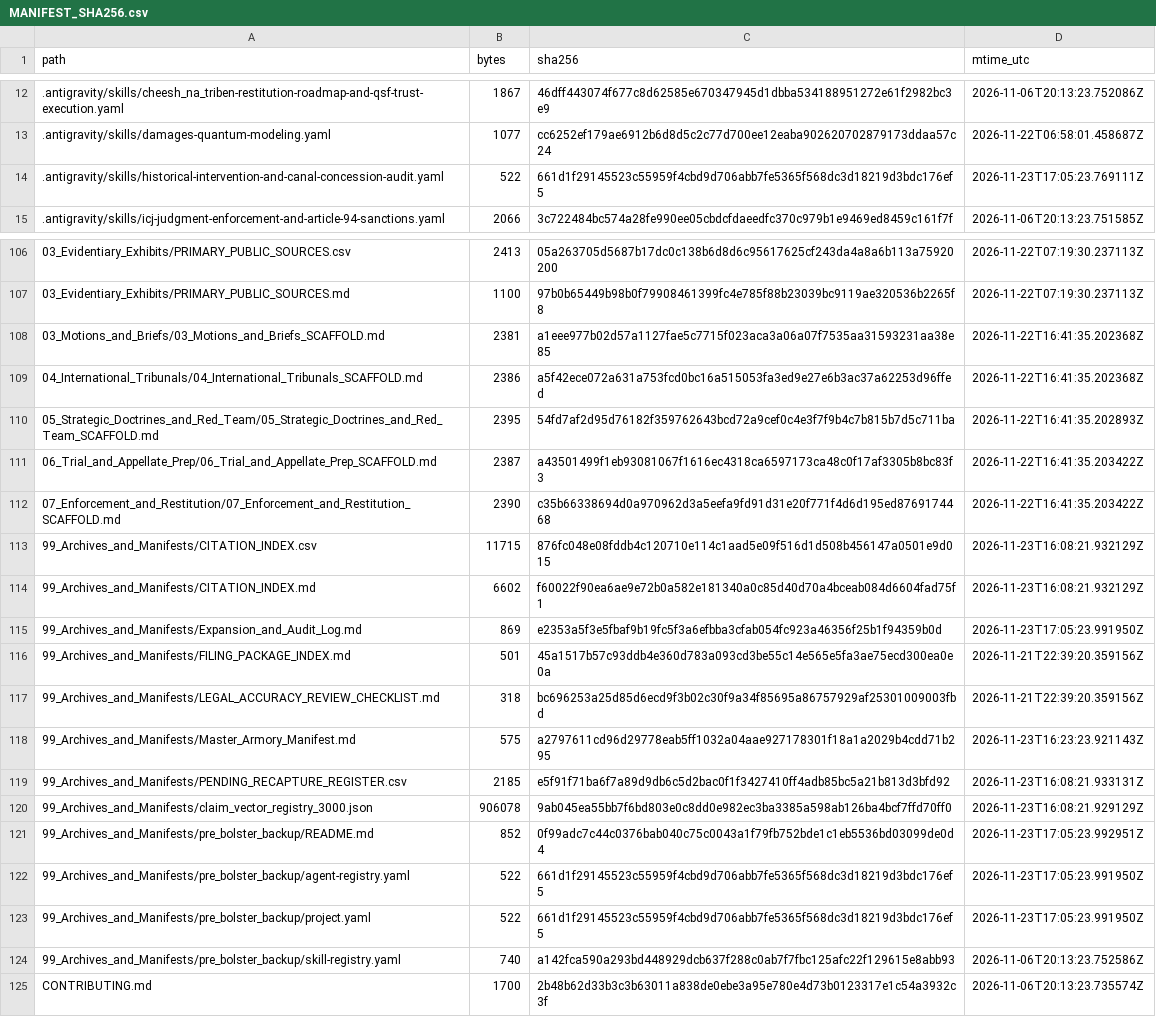
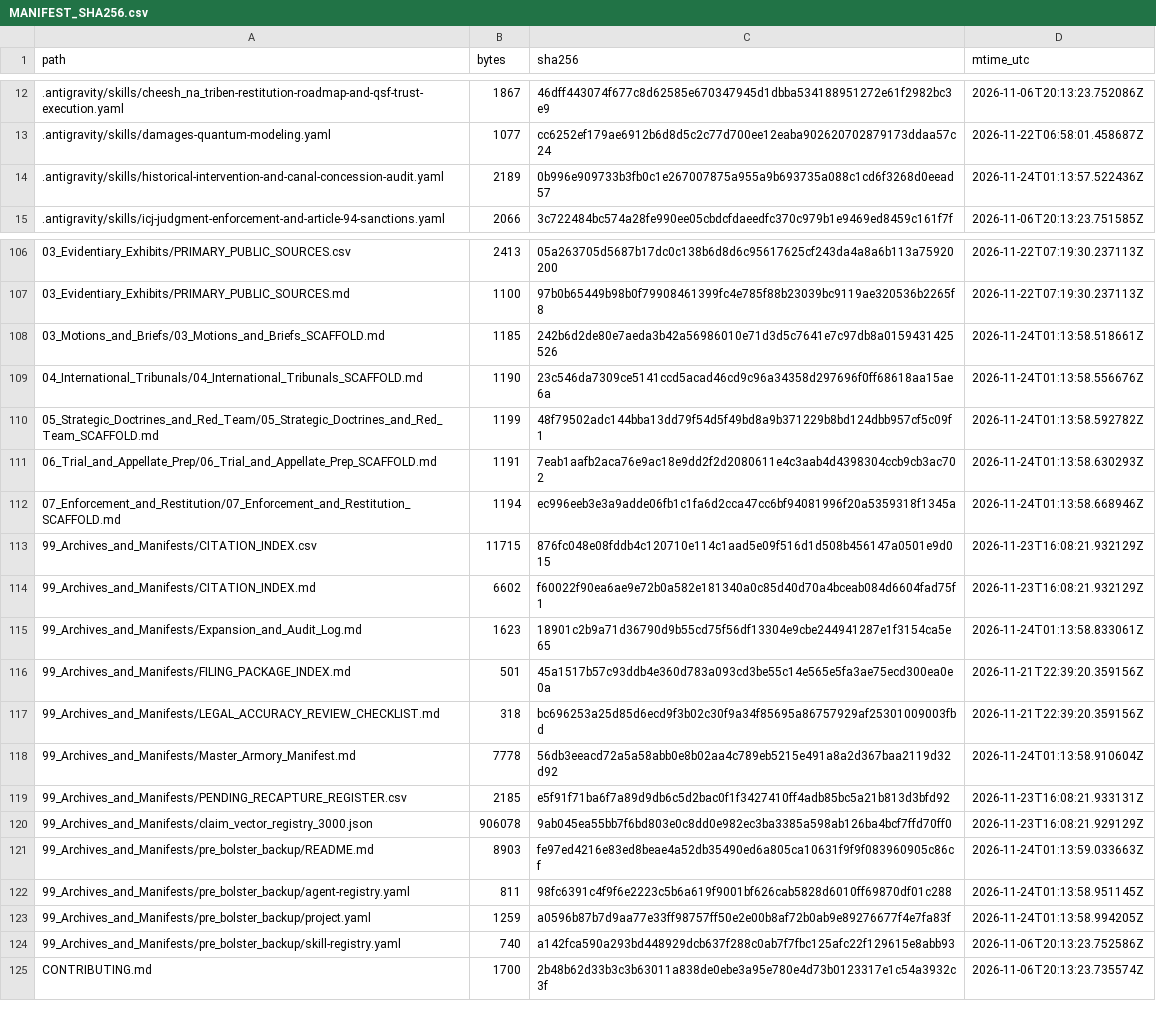
Before and after one commit to GlobalRestitutionAlliance/turtle-island-us-ak-cheesh-na-tribe-master-litigation, a CSV file: 99_Archives_and_Manifests/MANIFEST_SHA256.csv, drawn as a sheet; only a part is shown, gaps mark what is left out; the diff covers the shown part only.

Commit message:
REVERTED DUE TO UNPROMPTED MASS J3WFICATED DATA CORRUPTION BY COMPROMISED BIASED LLM/ARTIFICIAL INTELLIGENCE MODELS

```diff
--- a/99_Archives_and_Manifests/MANIFEST_SHA256.csv
+++ b/99_Archives_and_Manifests/MANIFEST_SHA256.csv
@@ -13,3 +13,3 @@ path,bytes,sha256,mtime_utc
 .antigravity/skills/damages-quantum-modeling.yaml,1077,cc6252ef179ae6912b6d8d5c2c77d700ee12eaba902620702879173ddaa57c24,2026-11-22T06:58:01.458687Z
-.antigravity/skills/historical-intervention-and-canal-concession-audit.yaml,522,661d1f29145523c55959f4cbd9d706abb7fe5365f568dc3d18219d3bdc176ef5,2026-11-23T17:05:23.769111Z
+.antigravity/skills/historical-intervention-and-canal-concession-audit.yaml,2189,0b996e909733b3fb0c1e267007875a955a9b693735a088c1cd6f3268d0eead57,2026-11-24T01:13:57.522436Z
 .antigravity/skills/icj-judgment-enforcement-and-article-94-sanctions.yaml,2066,3c722484bc574a28fe990ee05cbdcfdaeedfc370c979b1e9469ed8459c161f7f,2026-11-06T20:13:23.751585Z
@@ -107,18 +107,18 @@ path,bytes,sha256,mtime_utc
 03_Evidentiary_Exhibits/PRIMARY_PUBLIC_SOURCES.md,1100,97b0b65449b98b0f79908461399fc4e785f88b23039bc9119ae320536b2265f8,2026-11-22T07:19:30.237113Z
-03_Motions_and_Briefs/03_Motions_and_Briefs_SCAFFOLD.md,2381,a1eee977b02d57a1127fae5c7715f023aca3a06a07f7535aa31593231aa38e85,2026-11-22T16:41:35.202368Z
-04_International_Tribunals/04_International_Tribunals_SCAFFOLD.md,2386,a5f42ece072a631a753fcd0bc16a515053fa3ed9e27e6b3ac37a62253d96ffed,2026-11-22T16:41:35.202368Z
-05_Strategic_Doctrines_and_Red_Team/05_Strategic_Doctrines_and_Red_Team_SCAFFOLD.md,2395,54fd7af2d95d76182f359762643bcd72a9cef0c4e3f7f9b4c7b815b7d5c711ba,2026-11-22T16:41:35.202893Z
-06_Trial_and_Appellate_Prep/06_Trial_and_Appellate_Prep_SCAFFOLD.md,2387,a43501499f1eb93081067f1616ec4318ca6597173ca48c0f17af3305b8bc83f3,2026-11-22T16:41:35.203422Z
-07_Enforcement_and_Restitution/07_Enforcement_and_Restitution_SCAFFOLD.md,2390,c35b66338694d0a970962d3a5eefa9fd91d31e20f771f4d6d195ed8769174468,2026-11-22T16:41:35.203422Z
+03_Motions_and_Briefs/03_Motions_and_Briefs_SCAFFOLD.md,1185,242b6d2de80e7aeda3b42a56986010e71d3d5c7641e7c97db8a0159431425526,2026-11-24T01:13:58.518661Z
+04_International_Tribunals/04_International_Tribunals_SCAFFOLD.md,1190,23c546da7309ce5141ccd5acad46cd9c96a34358d297696f0ff68618aa15ae6a,2026-11-24T01:13:58.556676Z
+05_Strategic_Doctrines_and_Red_Team/05_Strategic_Doctrines_and_Red_Team_SCAFFOLD.md,1199,48f79502adc144bba13dd79f54d5f49bd8a9b371229b8bd124dbb957cf5c09f1,2026-11-24T01:13:58.592782Z
+06_Trial_and_Appellate_Prep/06_Trial_and_Appellate_Prep_SCAFFOLD.md,1191,7eab1aafb2aca76e9ac18e9dd2f2d2080611e4c3aab4d4398304ccb9cb3ac702,2026-11-24T01:13:58.630293Z
+07_Enforcement_and_Restitution/07_Enforcement_and_Restitution_SCAFFOLD.md,1194,ec996eeb3e3a9adde06fb1c1fa6d2cca47cc6bf94081996f20a5359318f1345a,2026-11-24T01:13:58.668946Z
 99_Archives_and_Manifests/CITATION_INDEX.csv,11715,876fc048e08fddb4c120710e114c1aad5e09f516d1d508b456147a0501e9d015,2026-11-23T16:08:21.932129Z
 99_Archives_and_Manifests/CITATION_INDEX.md,6602,f60022f90ea6ae9e72b0a582e181340a0c85d40d70a4bceab084d6604fad75f1,2026-11-23T16:08:21.932129Z
-99_Archives_and_Manifests/Expansion_and_Audit_Log.md,869,e2353a5f3e5fbaf9b19fc5f3a6efbba3cfab054fc923a46356f25b1f94359b0d,2026-11-23T17:05:23.991950Z
+99_Archives_and_Manifests/Expansion_and_Audit_Log.md,1623,18901c2b9a71d36790d9b55cd75f56df13304e9cbe244941287e1f3154ca5e65,2026-11-24T01:13:58.833061Z
 99_Archives_and_Manifests/FILING_PACKAGE_INDEX.md,501,45a1517b57c93ddb4e360d783a093cd3be55c14e565e5fa3ae75ecd300ea0e0a,2026-11-21T22:39:20.359156Z
 99_Archives_and_Manifests/LEGAL_ACCURACY_REVIEW_CHECKLIST.md,318,bc696253a25d85d6ecd9f3b02c30f9a34f85695a86757929af25301009003fbd,2026-11-21T22:39:20.359156Z
-99_Archives_and_Manifests/Master_Armory_Manifest.md,575,a2797611cd96d29778eab5ff1032a04aae927178301f18a1a2029b4cdd71b295,2026-11-23T16:23:23.921143Z
+99_Archives_and_Manifests/Master_Armory_Manifest.md,7778,56db3eeacd72a5a58abb0e8b02aa4c789eb5215e491a8a2d367baa2119d32d92,2026-11-24T01:13:58.910604Z
 99_Archives_and_Manifests/PENDING_RECAPTURE_REGISTER.csv,2185,e5f91f71ba6f7a89d9db6c5d2bac0f1f3427410ff4adb85bc5a21b813d3bfd92,2026-11-23T16:08:21.933131Z
 99_Archives_and_Manifests/claim_vector_registry_3000.json,906078,9ab045ea55bb7f6bd803e0c8dd0e982ec3ba3385a598ab126ba4bcf7ffd70ff0,2026-11-23T16:08:21.929129Z
-99_Archives_and_Manifests/pre_bolster_backup/README.md,852,0f99adc7c44c0376bab040c75c0043a1f79fb752bde1c1eb5536bd03099de0d4,2026-11-23T17:05:23.992951Z
-99_Archives_and_Manifests/pre_bolster_backup/agent-registry.yaml,522,661d1f29145523c55959f4cbd9d706abb7fe5365f568dc3d18219d3bdc176ef5,2026-11-23T17:05:23.991950Z
-99_Archives_and_Manifests/pre_bolster_backup/project.yaml,522,661d1f29145523c55959f4cbd9d706abb7fe5365f568dc3d18219d3bdc176ef5,2026-11-23T17:05:23.991950Z
+99_Archives_and_Manifests/pre_bolster_backup/README.md,8903,fe97ed4216e83ed8beae4a52db35490ed6a805ca10631f9f9f083960905c86cf,2026-11-24T01:13:59.033663Z
+99_Archives_and_Manifests/pre_bolster_backup/agent-registry.yaml,811,98fc6391c4f9f6e2223c5b6a619f9001bf626cab5828d6010ff69870df01c288,2026-11-24T01:13:58.951145Z
+99_Archives_and_Manifests/pre_bolster_backup/project.yaml,1259,a0596b87b7d9aa77e33ff98757ff50e2e00b8af72b0ab9e89276677f4e7fa83f,2026-11-24T01:13:58.994205Z
 99_Archives_and_Manifests/pre_bolster_backup/skill-registry.yaml,740,a142fca590a293bd448929dcb637f288c0ab7f7fbc125afc22f129615e8abb93,2026-11-06T20:13:23.752586Z
```
Also changed, not shown: 77 edited cells elsewhere in this file, 37 other files.
